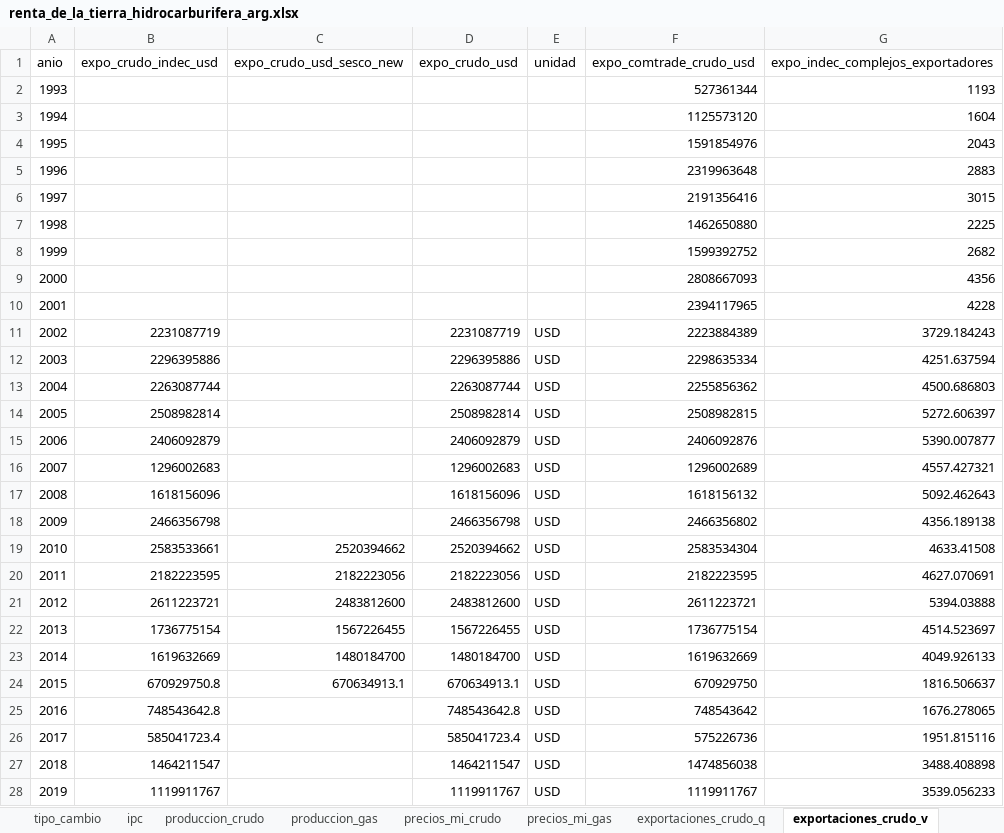
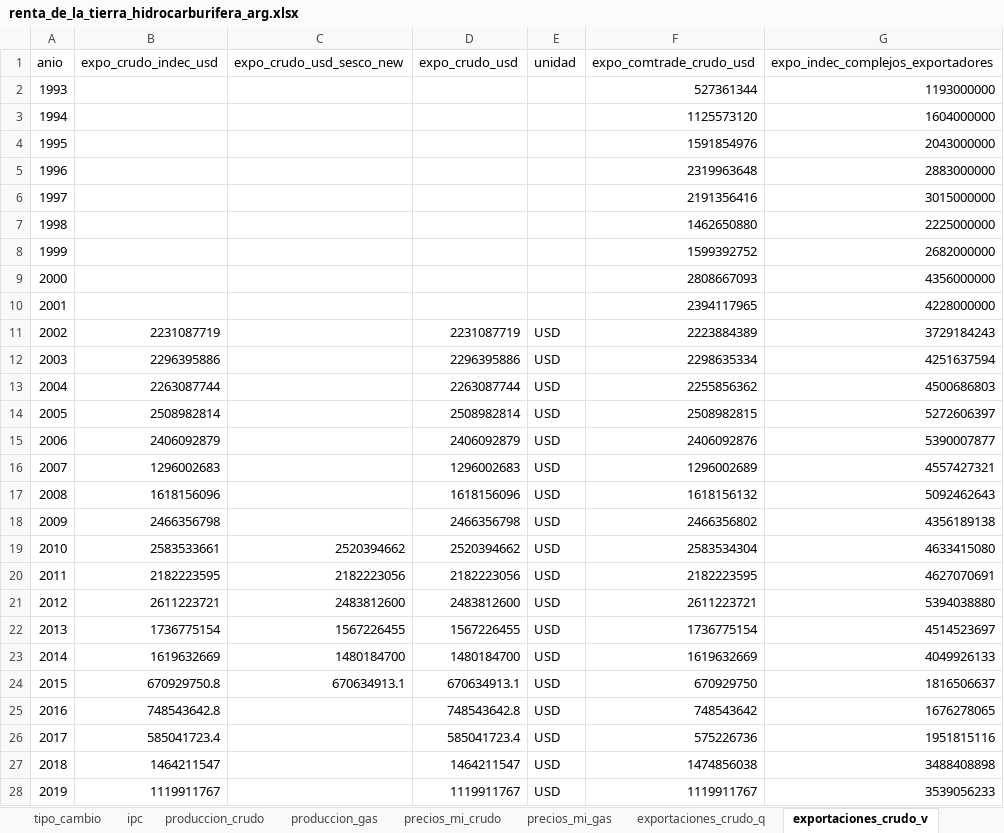
Before and after one commit to mateosuster/pioYPFConicet, an Excel workbook: results/argentina/renta_de_la_tierra_hidrocarburifera_arg.xlsx, sheet exportaciones_crudo_v, drawn as a sheet; only a part is shown; values as stored, in another font and other column widths than the file's, no borders; the diff covers the shown part only; the diff names each change by its address in the sheet, - before the commit and + after, or states it on an @@ line.

```diff
--- a/results/argentina/renta_de_la_tierra_hidrocarburifera_arg.xlsx (sheet exportaciones_crudo_v)
+++ b/results/argentina/renta_de_la_tierra_hidrocarburifera_arg.xlsx (sheet exportaciones_crudo_v)
-G2: 1193
+G2: 1193000000
-G3: 1604
+G3: 1604000000
-G4: 2043
+G4: 2043000000
-G5: 2883
+G5: 2883000000
-G6: 3015
+G6: 3015000000
-G7: 2225
+G7: 2225000000
-G8: 2682
+G8: 2682000000
-G9: 4356
+G9: 4356000000
-G10: 4228
+G10: 4228000000
-G11: 3729.184243
+G11: 3729184243
-G12: 4251.637594
+G12: 4251637594
-G13: 4500.686803
+G13: 4500686803
-G14: 5272.606397
+G14: 5272606397
-G15: 5390.007877
+G15: 5390007877
-G16: 4557.427321
+G16: 4557427321
-G17: 5092.462643
+G17: 5092462643
-G18: 4356.189138
+G18: 4356189138
-G19: 4633.41508
+G19: 4633415080
-G20: 4627.070691
+G20: 4627070691
-G21: 5394.03888
+G21: 5394038880
-G22: 4514.523697
+G22: 4514523697
-G23: 4049.926133
+G23: 4049926133
-G24: 1816.506637
+G24: 1816506637
-G25: 1676.278065
+G25: 1676278065
-G26: 1951.815116
+G26: 1951815116
-G27: 3488.408898
+G27: 3488408898
-G28: 3539.056233
+G28: 3539056233
```
Also changed, not shown: 6 edited cells elsewhere in this sheet, sheet RTPG_mecanismos, sheet exportaciones_gas_v, sheet RTPG_comparacion, sheet notas, sheet indice, other sheet tabs, 41 other files.
